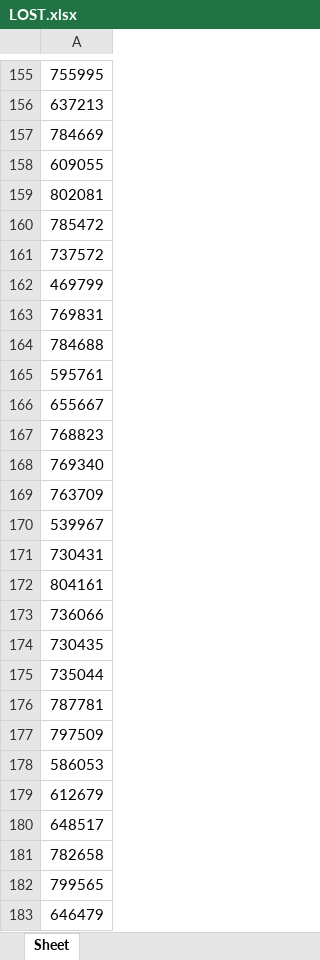
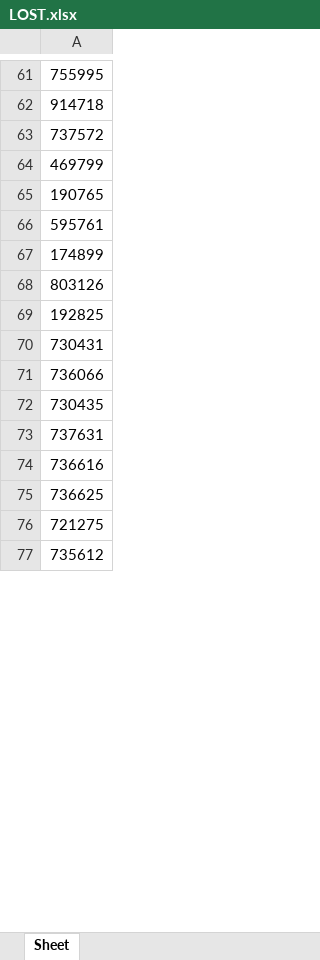
Before and after one commit to Pianist13r/Bitrix_24_Deals_Control, an Excel workbook: LOST.xlsx, sheet Sheet, drawn as a sheet; only a part is shown, gaps mark what is left out; the shorter side is filled out with more unchanged rows; values as stored, in another font and other column widths than the file's, no borders; removed rows and columns are numbered as before the commit, all else as after; the diff covers the shown part only; the diff names each change by its address in the sheet, - before the commit and + after, or states it on an @@ line.

```diff
--- a/LOST.xlsx (sheet Sheet)
+++ b/LOST.xlsx (sheet Sheet)
-A62: 637213
+A62: 914718
-row 157: 784669
-row 158: 609055
-row 159: 802081
-row 160: 785472
-A65: 769831
+A65: 190765
-row 164: 784688
-A67: 655667
+A67: 174899
-A68: 768823
+A68: 803126
-A69: 769340
+A69: 192825
-row 169: 763709
-row 170: 539967
-row 172: 804161
-row 175: 735044
-row 176: 787781
-row 177: 797509
-row 178: 586053
-row 179: 612679
-row 180: 648517
-row 181: 782658
-row 182: 799565
-row 183: 646479
```
Also changed, not shown: 3 added rows, 138 removed rows and 33 edited cells elsewhere in this sheet, All_DEALS.xlsx, 1 other file.
